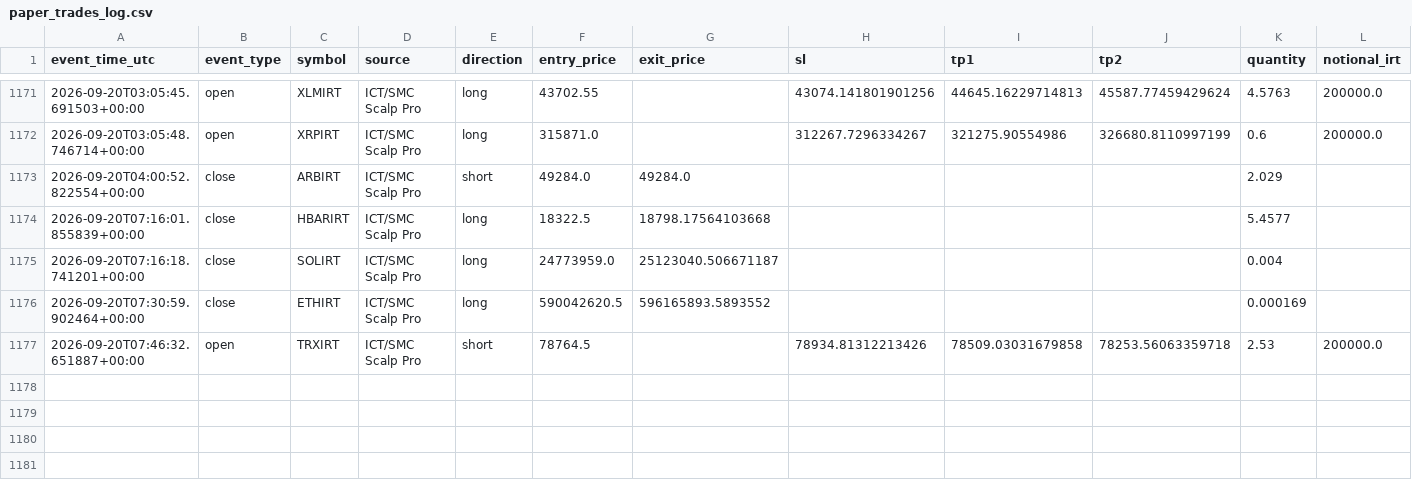
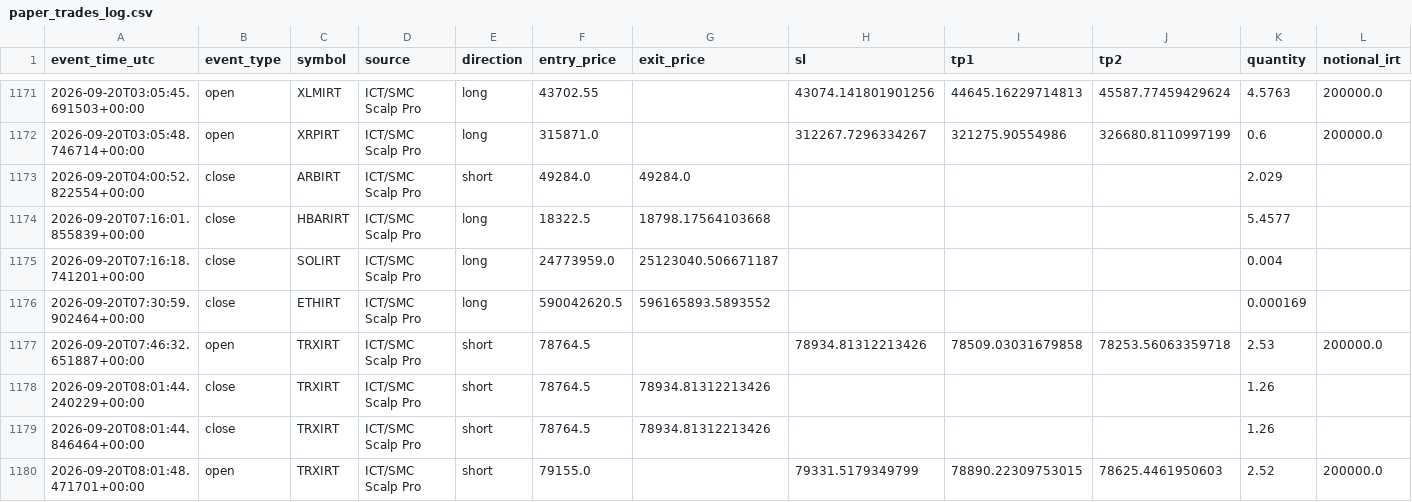
Before and after one commit to amirtorofi-sketch/abdeal-live-trading, a CSV file: bot1_live/paper_trades_log.csv, drawn as a sheet; only a part is shown, gaps mark what is left out; rows hold the shown columns only; the diff names each change by its address in the sheet, - before the commit and + after, or states it on an @@ line.

Commit message:
update bot1 state/paper log [skip ci]

```diff
--- a/bot1_live/paper_trades_log.csv
+++ b/bot1_live/paper_trades_log.csv
+row 1178: 2026-09-20T08:01:44.240229+00:00 | close | TRXIRT | ICT/SMC Scalp Pro | short | 78764.5 | 78934.81312213426 |  |  |  | 1.26
+row 1179: 2026-09-20T08:01:44.846464+00:00 | close | TRXIRT | ICT/SMC Scalp Pro | short | 78764.5 | 78934.81312213426 |  |  |  | 1.26
+row 1180: 2026-09-20T08:01:48.471701+00:00 | open | TRXIRT | ICT/SMC Scalp Pro | short | 79155.0 |  | 79331.5179349799 | 78890.22309753015 | 78625.4461950603 | 2.52 | 200000.0
```
Also changed, not shown: 1 other file.
